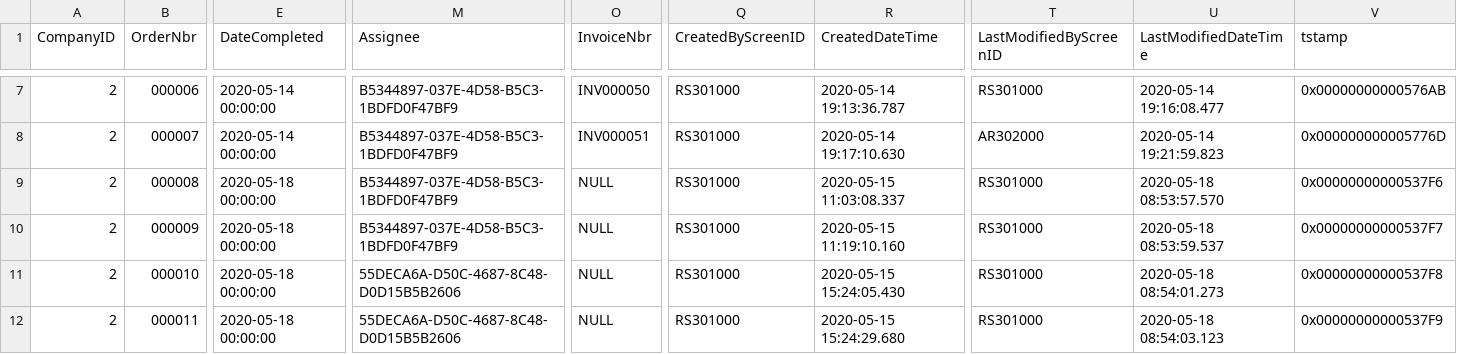
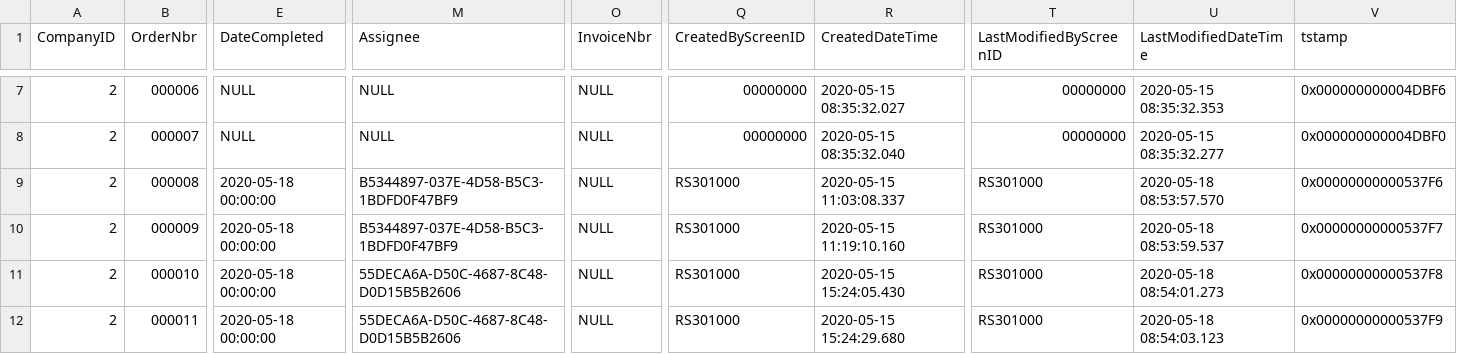
Before and after one commit to Acumatica/Help-and-Training-Examples, a CSV file: Customization/T240/PhoneRepairShop/InputData/RSSVWorkOrder.csv, drawn as a sheet; only a part is shown, gaps mark what is left out; the diff covers the shown part only; the diff names each change by its address in the sheet, - before the commit and + after, or states it on an @@ line.

```diff
--- a/Customization/T240/PhoneRepairShop/InputData/RSSVWorkOrder.csv
+++ b/Customization/T240/PhoneRepairShop/InputData/RSSVWorkOrder.csv
-E7:E8 (DateCompleted): 2020-05-14 00:00:00
+E7:E8 (DateCompleted): NULL
-M7:M8 (Assignee): B5344897-037E-4D58-B5C3-1BDFD0F47BF9
+M7:M8 (Assignee): NULL
-O7 (InvoiceNbr): INV000050
+O7 (InvoiceNbr): NULL
-Q7:Q8 (CreatedByScreenID): RS301000
+Q7:Q8 (CreatedByScreenID): 00000000
-R7 (CreatedDateTime): 2020-05-14 19:13:36.787
+R7 (CreatedDateTime): 2020-05-15 08:35:32.027
-T7 (LastModifiedByScreenID): RS301000
+T7 (LastModifiedByScreenID): 00000000
-U7 (LastModifiedDateTime): 2020-05-14 19:16:08.477
+U7 (LastModifiedDateTime): 2020-05-15 08:35:32.353
-V7 (tstamp): 0x00000000000576AB
+V7 (tstamp): 0x000000000004DBF6
-O8 (InvoiceNbr): INV000051
+O8 (InvoiceNbr): NULL
-R8 (CreatedDateTime): 2020-05-14 19:17:10.630
+R8 (CreatedDateTime): 2020-05-15 08:35:32.040
-T8 (LastModifiedByScreenID): AR302000
+T8 (LastModifiedByScreenID): 00000000
-U8 (LastModifiedDateTime): 2020-05-14 19:21:59.823
+U8 (LastModifiedDateTime): 2020-05-15 08:35:32.277
-V8 (tstamp): 0x000000000005776D
+V8 (tstamp): 0x000000000004DBF0
```
Also changed, not shown: 39 edited cells elsewhere in this file, 31 other files.
